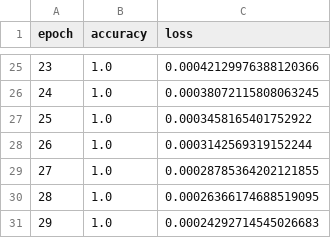
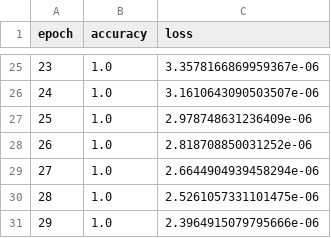
Before and after one commit to Iruretagoyena/Proyecto_Patrones, a CSV file: plots/nn_1_est7.csv, drawn as a sheet; only a part is shown, gaps mark what is left out; the diff covers the shown part only.

```diff
--- a/plots/nn_1_est7.csv
+++ b/plots/nn_1_est7.csv
@@ -25,7 +25,7 @@ epoch,accuracy,loss
-23,1.0,0.00042129976388120366
-24,1.0,0.00038072115808063245
-25,1.0,0.0003458165401752922
-26,1.0,0.0003142569319152244
-27,1.0,0.00028785364202121855
-28,1.0,0.00026366174688519095
-29,1.0,0.00024292714545026683
+23,1.0,3.3578166869959367e-06
+24,1.0,3.1610643090503507e-06
+25,1.0,2.978748631236409e-06
+26,1.0,2.818708850031252e-06
+27,1.0,2.6644904939458294e-06
+28,1.0,2.5261057331101475e-06
+29,1.0,2.3964915079795666e-06
```
Also changed, not shown: 35 edited cells elsewhere in this file, 7 other files.
